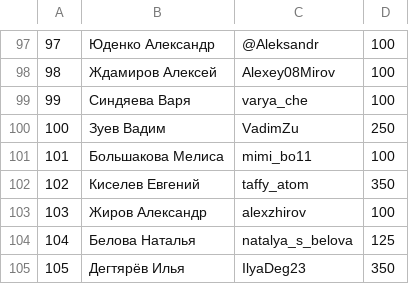
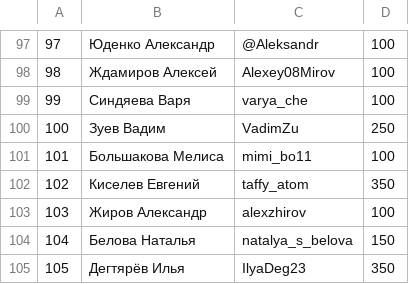
Before and after one commit to 2thinkcritical/tournaments, a CSV file: Players.csv, drawn as a sheet; only a part is shown, gaps mark what is left out.

Commit message:
Update players.

```diff
--- a/Players.csv
+++ b/Players.csv
@@ -103,3 +103,3 @@
 103,Жиров Александр,alexzhirov,100
-104,Белова Наталья,natalya_s_belova,125
+104,Белова Наталья,natalya_s_belova,150
 105,Дегтярёв Илья,IlyaDeg23,350
```
